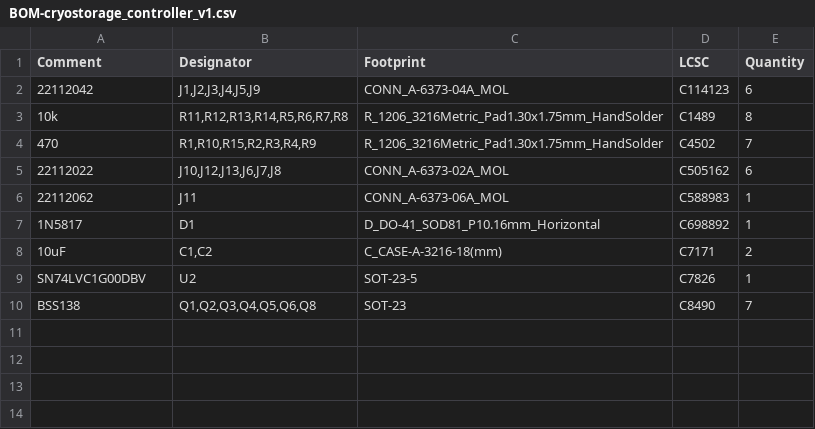
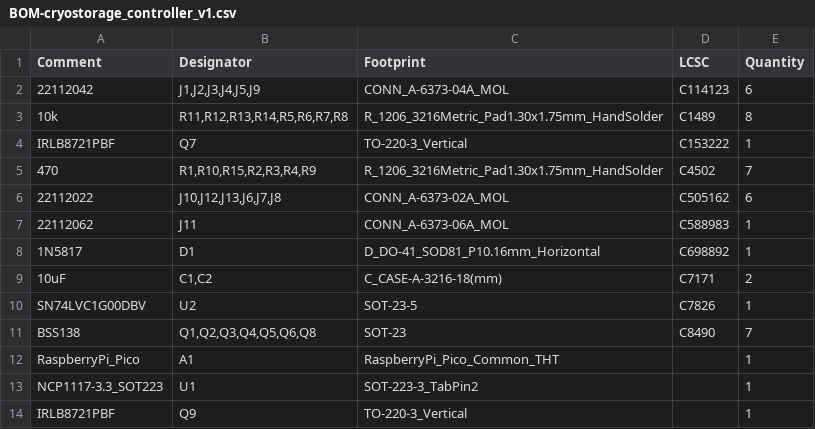
Before and after one commit to trappitsch/cryostorage, a CSV file: pcb_controller/jlcpcb/production_files/BOM-cryostorage_controller_v1.csv, drawn as a sheet; the diff names each change by its address in the sheet, - before the commit and + after, or states it on an @@ line.

```diff
--- a/pcb_controller/jlcpcb/production_files/BOM-cryostorage_controller_v1.csv
+++ b/pcb_controller/jlcpcb/production_files/BOM-cryostorage_controller_v1.csv
+row 4: IRLB8721PBF | Q7 | TO-220-3_Vertical | C153222 | 1
+row 12: RaspberryPi_Pico | A1 | RaspberryPi_Pico_Common_THT |  | 1
+row 13: NCP1117-3.3_SOT223 | U1 | SOT-223-3_TabPin2 |  | 1
+row 14: IRLB8721PBF | Q9 | TO-220-3_Vertical |  | 1
```
Also changed, not shown: pcb_controller/jlcpcb/production_files/CPL-cryostorage_controller_v1.csv, 18 other files.
